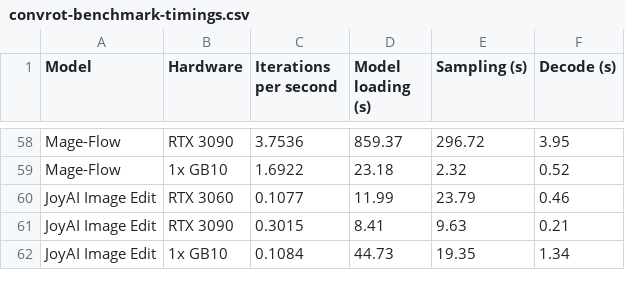
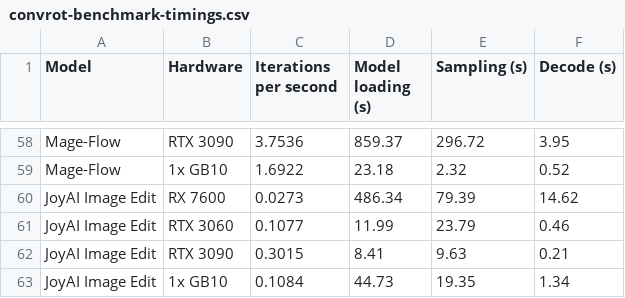
Before and after one commit to hiddenswitch/forks-pip-and-uv-installable-ComfyUI, a CSV file: docs/convrot-benchmark-timings.csv, drawn as a sheet; only a part is shown, gaps mark what is left out.

```diff
--- a/docs/convrot-benchmark-timings.csv
+++ b/docs/convrot-benchmark-timings.csv
@@ -59,2 +59,3 @@ Mage-Flow,RTX 3090,3.7536,859.37,296.72,3.95
 Mage-Flow,1x GB10,1.6922,23.18,2.32,0.52
+JoyAI Image Edit,RX 7600,0.0273,486.34,79.39,14.62
 JoyAI Image Edit,RTX 3060,0.1077,11.99,23.79,0.46
```
Also changed, not shown: 1 other file.
